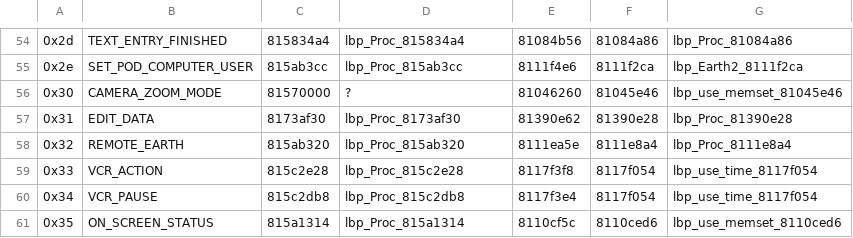
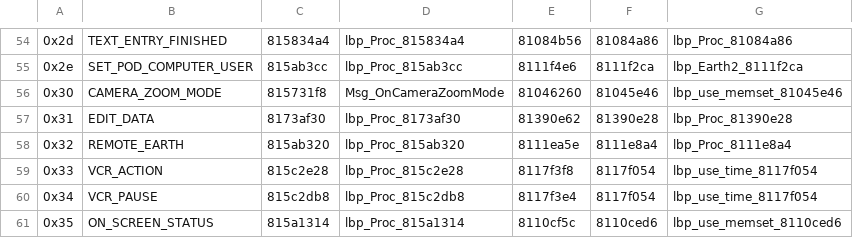
Before and after one commit to indieindie7/lbpvita-decomp, a TSV file: ghidra/msghandlers.tsv, drawn as a sheet; only a part is shown, gaps mark what is left out.

```diff
--- a/ghidra/msghandlers.tsv
+++ b/ghidra/msghandlers.tsv
@@ -55,3 +55,3 @@
 0x2e	SET_POD_COMPUTER_USER	815ab3cc	lbp_Proc_815ab3cc	8111f4e6	8111f2ca	lbp_Earth2_8111f2ca
-0x30	CAMERA_ZOOM_MODE	81570000	?	81046260	81045e46	lbp_use_memset_81045e46
+0x30	CAMERA_ZOOM_MODE	815731f8	Msg_OnCameraZoomMode	81046260	81045e46	lbp_use_memset_81045e46
 0x31	EDIT_DATA	8173af30	lbp_Proc_8173af30	81390e62	81390e28	lbp_Proc_81390e28
```
Also changed, not shown: 2 other files.
